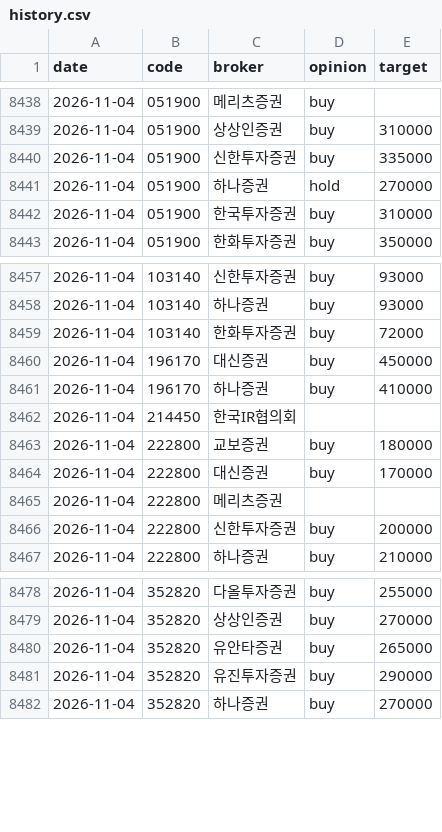
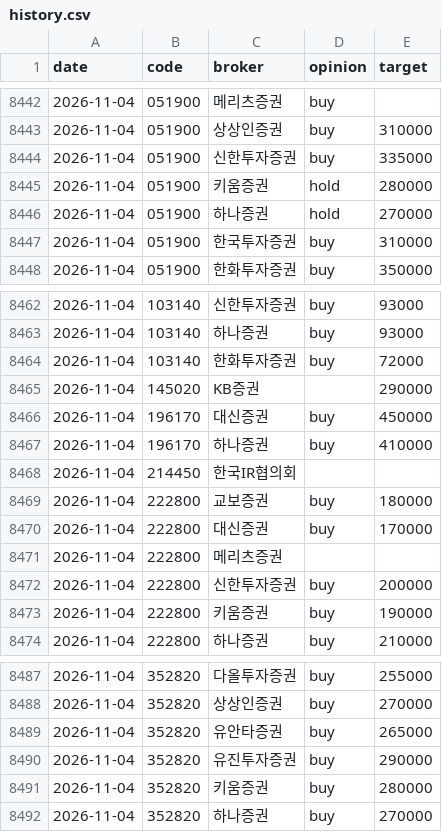
Before and after one commit to ysjang0-blip/stock-report, a CSV file: data/history.csv, drawn as a sheet; only a part is shown, gaps mark what is left out; the diff covers the shown part only.

```diff
--- a/data/history.csv
+++ b/data/history.csv
@@ -8440,2 +8444,3 @@ date,code,broker,opinion,target
 2026-11-04,051900,신한투자증권,buy,335000
+2026-11-04,051900,키움증권,hold,280000
 2026-11-04,051900,하나증권,hold,270000
@@ -8459,2 +8464,3 @@ date,code,broker,opinion,target
 2026-11-04,103140,한화투자증권,buy,72000
+2026-11-04,145020,KB증권,,290000
 2026-11-04,196170,대신증권,buy,450000
@@ -8466,2 +8472,3 @@ date,code,broker,opinion,target
 2026-11-04,222800,신한투자증권,buy,200000
+2026-11-04,222800,키움증권,buy,190000
 2026-11-04,222800,하나증권,buy,210000
@@ -8481,2 +8490,3 @@ date,code,broker,opinion,target
 2026-11-04,352820,유진투자증권,buy,290000
+2026-11-04,352820,키움증권,buy,280000
 2026-11-04,352820,하나증권,buy,270000
```
Also changed, not shown: 8 added rows elsewhere in this file, data/runs.csv, 2 other files.
